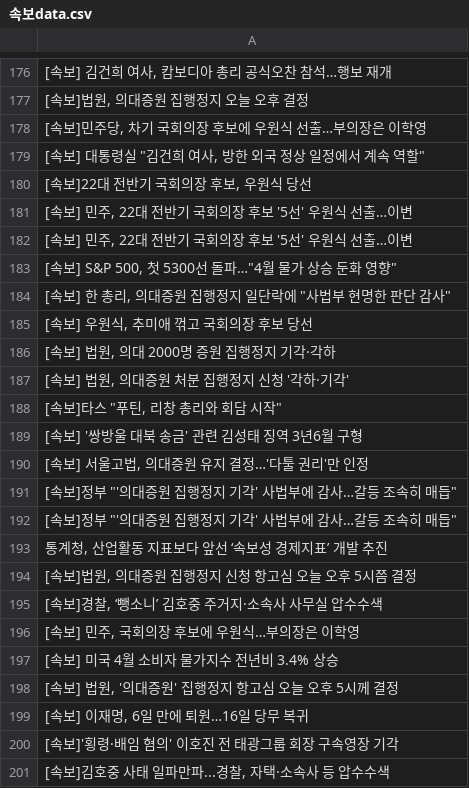
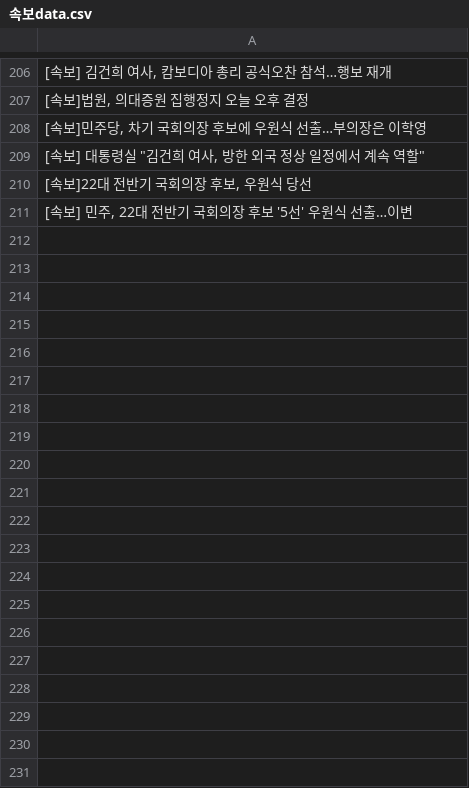
Before and after one commit to devopspark/GitNews, a CSV file: 속보data.csv, drawn as a sheet; only a part is shown, gaps mark what is left out; removed rows and columns are numbered as before the commit, all else as after; the diff covers the shown part only; the diff names each change by its address in the sheet, - before the commit and + after, or states it on an @@ line.

Commit message:
뉴스데이터 수집

```diff
--- a/속보data.csv
+++ b/속보data.csv
-row 182: [속보] 민주, 22대 전반기 국회의장 후보 '5선' 우원식 선출…이변
-row 183: [속보] S&P 500, 첫 5300선 돌파…"4월 물가 상승 둔화 영향"
-row 184: [속보] 한 총리, 의대증원 집행정지 일단락에 "사법부 현명한 판단 감사"
-row 185: [속보] 우원식, 추미애 꺾고 국회의장 후보 당선
-row 186: [속보] 법원, 의대 2000명 증원 집행정지 기각·각하
-row 187: [속보] 법원, 의대증원 처분 집행정지 신청 '각하·기각'
-row 188: [속보]타스 "푸틴, 리창 총리와 회담 시작"
-row 189: [속보] '쌍방울 대북 송금' 관련 김성태 징역 3년6월 구형
-row 190: [속보] 서울고법, 의대증원 유지 결정…'다툴 권리'만 인정
-row 191: [속보]정부 "'의대증원 집행정지 기각' 사법부에 감사…갈등 조속히 매듭"
-row 192: [속보]정부 "'의대증원 집행정지 기각' 사법부에 감사…갈등 조속히 매듭"
-row 193: 통계청, 산업활동 지표보다 앞선 ‘속보성 경제지표’ 개발 추진
-row 194: [속보]법원, 의대증원 집행정지 신청 항고심 오늘 오후 5시쯤 결정
-row 195: [속보]경찰, ‘뺑소니’ 김호중 주거지·소속사 사무실 압수수색
-row 196: [속보] 민주, 국회의장 후보에 우원식…부의장은 이학영
-row 197: [속보] 미국 4월 소비자 물가지수 전년비 3.4% 상승
-row 198: [속보] 법원, '의대증원' 집행정지 항고심 오늘 오후 5시께 결정
-row 199: [속보] 이재명, 6일 만에 퇴원…16일 당무 복귀
-row 200: [속보]'횡령·배임 혐의' 이호진 전 태광그룹 회장 구속영장 기각
-row 201: [속보]김호중 사태 일파만파...경찰, 자택·소속사 등 압수수색
```
Also changed, not shown: 46 added rows, 26 removed rows, 10 moved rows and 30 edited cells elsewhere in this file.
